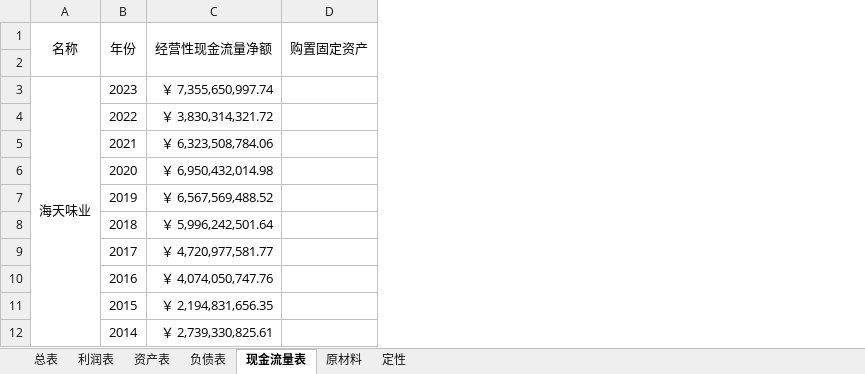
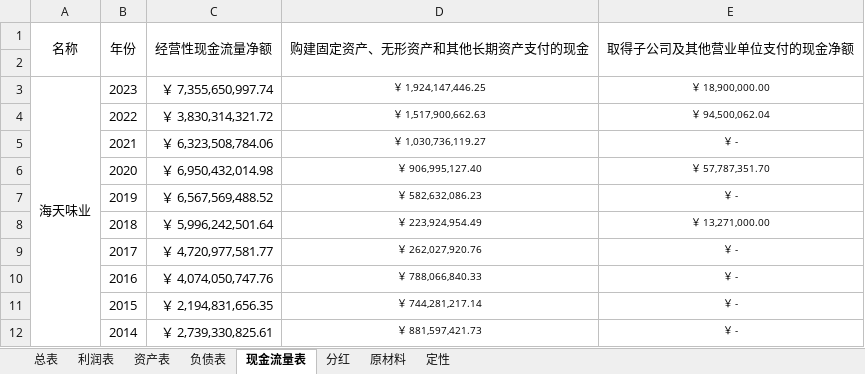
Before and after one commit to leaves-27/finance, an Excel workbook: 行业/食品饮料/调味品/调味品.xlsx, sheet 现金流量表, drawn as a sheet; only a part is shown; values as stored, in another font and other column widths than the file's, no borders; removed rows and columns are numbered as before the commit, all else as after; the diff names each change by its address in the sheet, - before the commit and + after, or states it on an @@ line.

```diff
--- a/行业/食品饮料/调味品/调味品.xlsx (sheet 现金流量表)
+++ b/行业/食品饮料/调味品/调味品.xlsx (sheet 现金流量表)
+sheet tab: 分红
-column D (购置固定资产), empty
+column D (购建固定资产、无形资产和其他长期资产支付的现金), rows 3-12: ￥ 1,924,147,446.25 | ￥ 1,517,900,662.63 | ￥ 1,030,736,119.27 | ￥ 906,995,127.40 | ￥ 582,632,086.23 | ￥ 223,924,954.49 | ￥ 262,027,920.76 | ￥ 788,066,840.33 | ￥ 744,281,217.14 | ￥ 881,597,421.73
+column E (取得子公司及其他营业单位支付的现金净额), rows 3-12: ￥ 18,900,000.00 | ￥ 94,500,062.04 | ￥ - | ￥ 57,787,351.70 | ￥ - | ￥ 13,271,000.00 | ￥ - | ￥ - | ￥ - | ￥ -
```
Also changed, not shown: sheet 利润表, sheet 总表, sheet 负债表, formulas that keep their value, 证券投资/股票/财务报表分析系统/2023/财务/食品饮料行业/食品_调味品_肉制品_休闲食品.xlsx, 23 other files.
